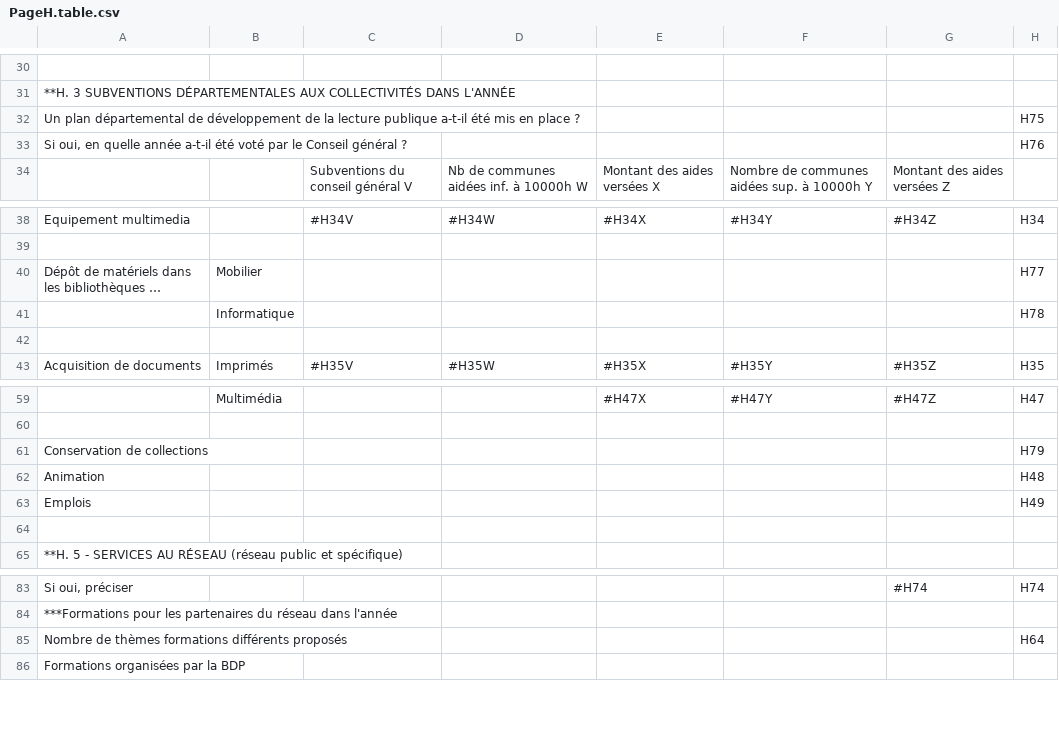
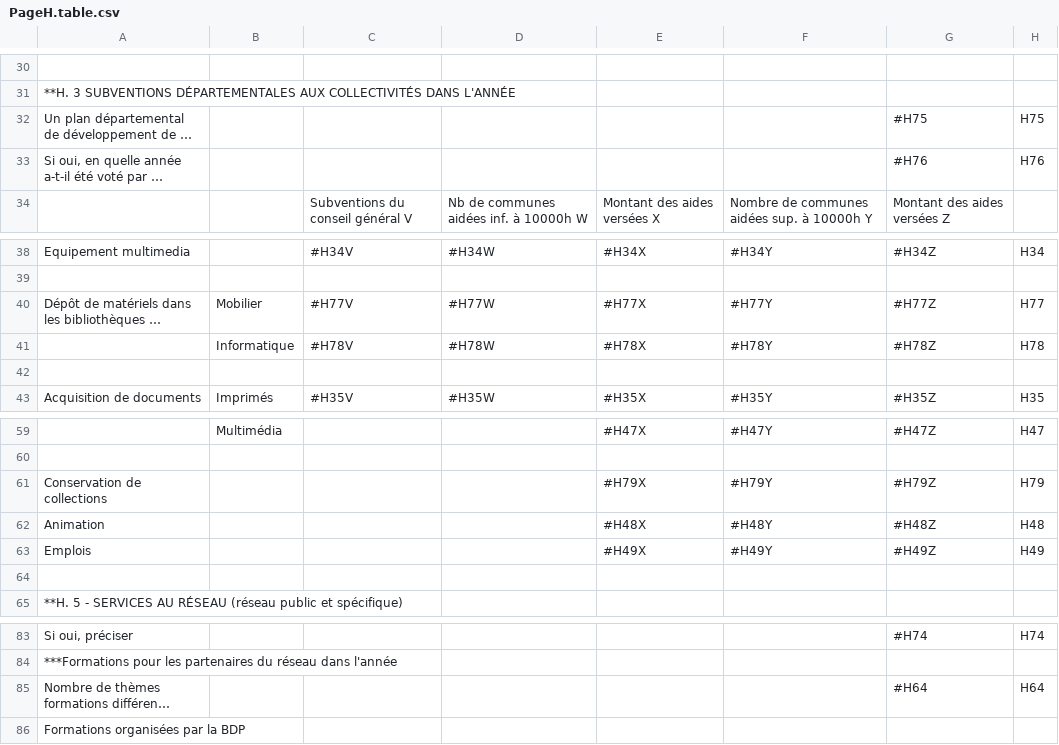
Before and after one commit to bearstech/iscrib, a CSV file: ui/scrib2009/bdp/PageH.table.csv, drawn as a sheet; only a part is shown, gaps mark what is left out; long unchanged cells end in …; removed rows and columns are numbered as before the commit, all else as after; the diff names each change by its address in the sheet, - before the commit and + after, or states it on an @@ line.

Commit message:
0007651: Paramétrage SCRIB2009

```diff
--- a/ui/scrib2009/bdp/PageH.table.csv
+++ b/ui/scrib2009/bdp/PageH.table.csv
-G32: (empty)
+G32: #H75
-G33: (empty)
+G33: #H76
-C40: (empty)
+C40: #H77V
-D40: (empty)
+D40: #H77W
-E40: (empty)
+E40: #H77X
-F40: (empty)
+F40: #H77Y
-G40: (empty)
+G40: #H77Z
-row 41:  | Informatique |  |  |  |  |  | H78
+row 41:  | Informatique | #H78V | #H78W | #H78X | #H78Y | #H78Z | H78
-E61: (empty)
+E61: #H79X
-F61: (empty)
+F61: #H79Y
-G61: (empty)
+G61: #H79Z
-E62: (empty)
+E62: #H48X
-F62: (empty)
+F62: #H48Y
-G62: (empty)
+G62: #H48Z
-E63: (empty)
+E63: #H49X
-F63: (empty)
+F63: #H49Y
-G63: (empty)
+G63: #H49Z
-G85: (empty)
+G85: #H64
```
Also changed, not shown: ui/scrib2009/bdp/PageF.table.csv.
